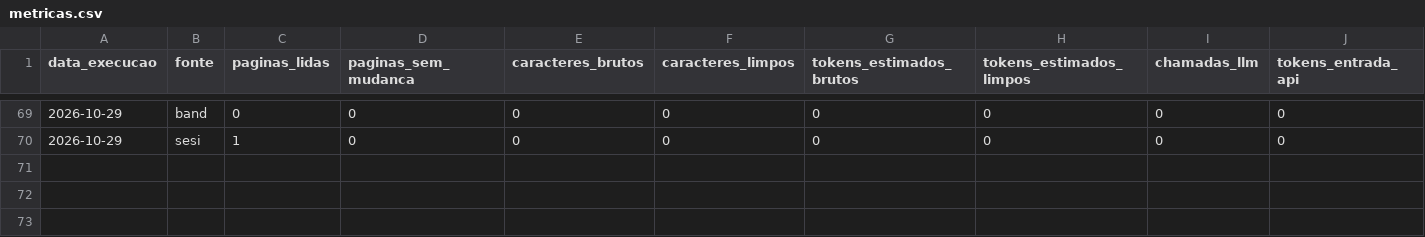
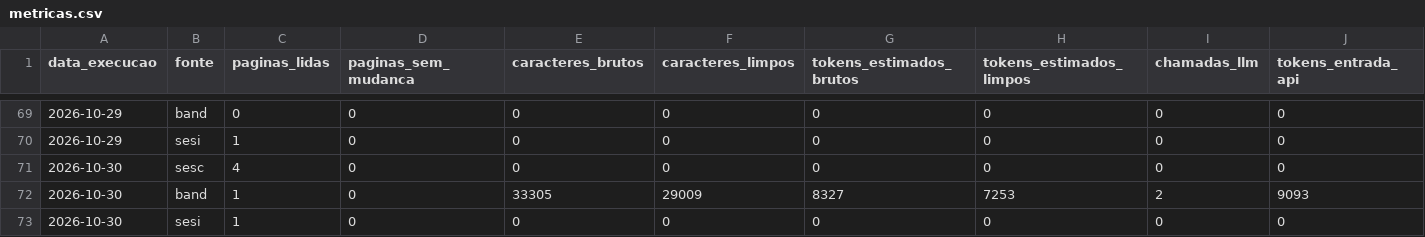
Before and after one commit to Steser23/eventos-sorocaba, a CSV file: data/metricas.csv, drawn as a sheet; only a part is shown, gaps mark what is left out; rows hold the shown columns only; the diff names each change by its address in the sheet, - before the commit and + after, or states it on an @@ line.

```diff
--- a/data/metricas.csv
+++ b/data/metricas.csv
+row 71: 2026-10-30 | sesc | 4 | 0 | 0 | 0 | 0 | 0 | 0 | 0
+row 72: 2026-10-30 | band | 1 | 0 | 33305 | 29009 | 8327 | 7253 | 2 | 9093
+row 73: 2026-10-30 | sesi | 1 | 0 | 0 | 0 | 0 | 0 | 0 | 0
```
Also changed, not shown: 5 other files.
